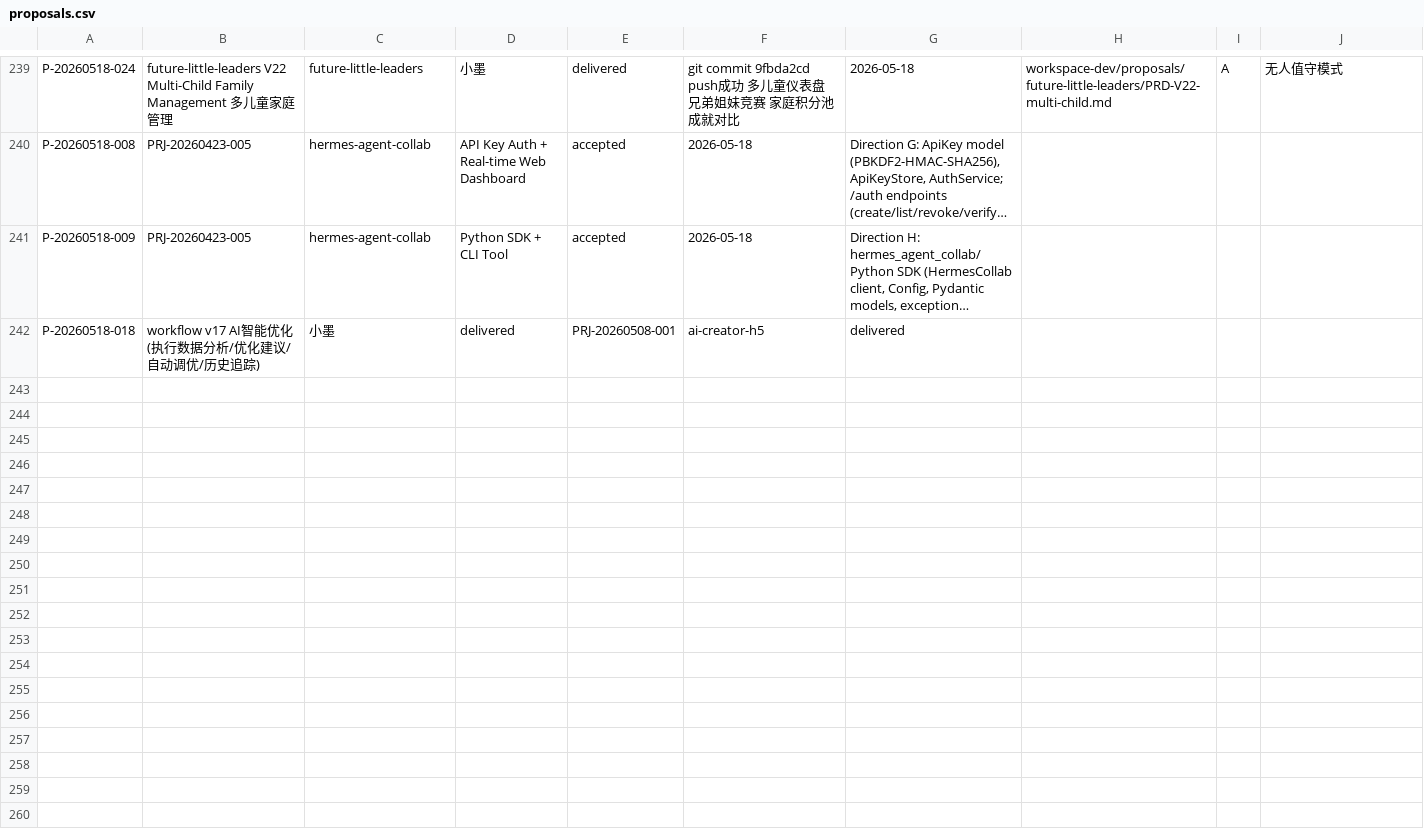
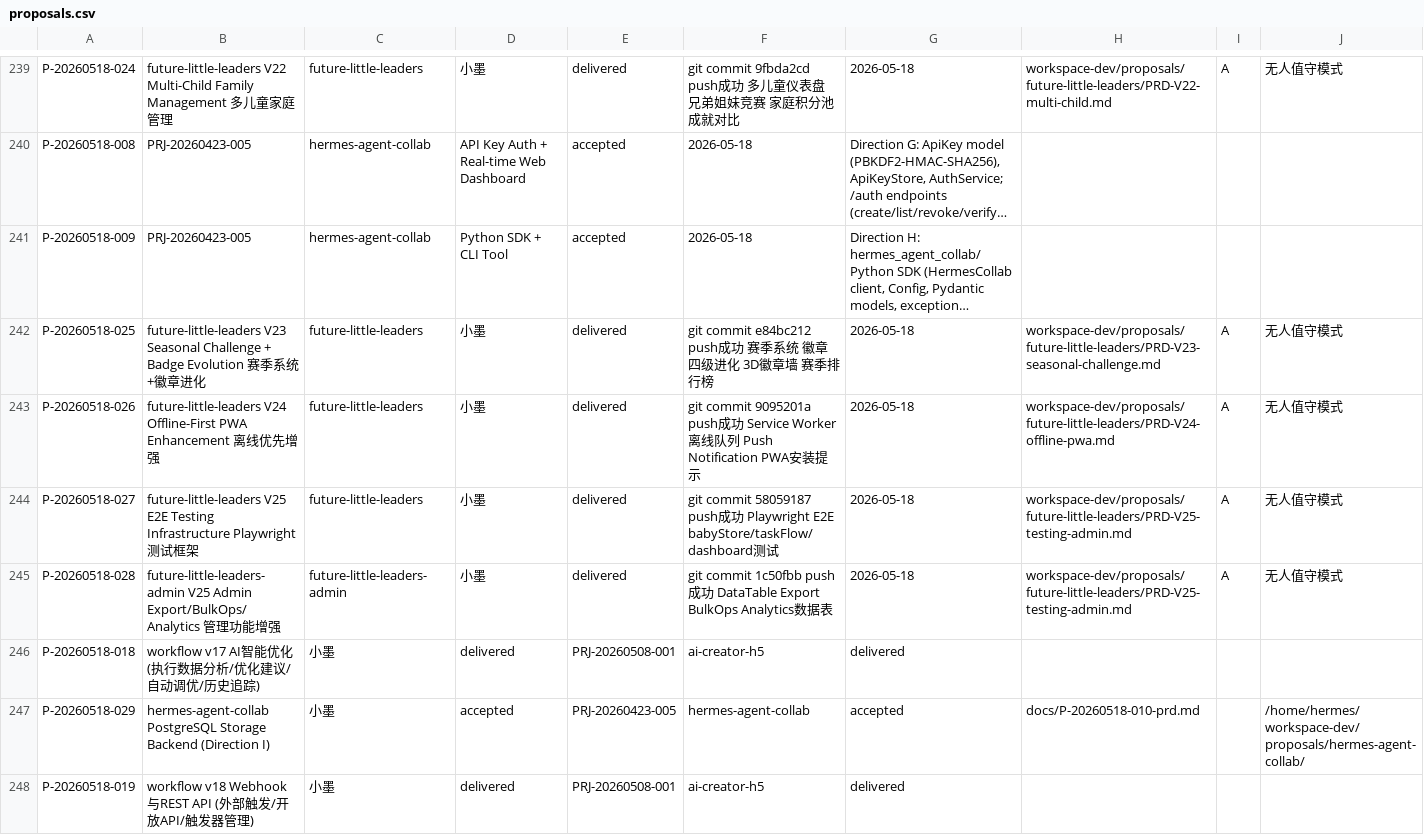
Before and after one commit to YeLuo45/proposals-document, a CSV file: proposals.csv, drawn as a sheet; only a part is shown, gaps mark what is left out; long unchanged cells end in …; rows hold the shown columns only; the diff names each change by its address in the sheet, - before the commit and + after, or states it on an @@ line.

Commit message:
docs: add P-20260518-019 ai-creator-h5 workflow v18

```diff
--- a/proposals.csv
+++ b/proposals.csv
+row 242: P-20260518-025 | future-little-leaders V23 Seasonal Challenge + Badge Evolution 赛季系统+徽章进化 | future-little-leaders | 小墨 | delivered | git commit e84bc212 push成功 赛季系统 徽章四级进化 3D徽章墙 赛季排行榜 | 2026-05-18 | workspace-dev/proposals/future-little-leaders/PRD-V23-seasonal-challenge.md | A | 无人值守模式
+row 243: P-20260518-026 | future-little-leaders V24 Offline-First PWA Enhancement 离线优先增强 | future-little-leaders | 小墨 | delivered | git commit 9095201a push成功 Service Worker 离线队列 Push Notification PWA安装提示 | 2026-05-18 | workspace-dev/proposals/future-little-leaders/PRD-V24-offline-pwa.md | A | 无人值守模式
+row 244: P-20260518-027 | future-little-leaders V25 E2E Testing Infrastructure Playwright测试框架 | future-little-leaders | 小墨 | delivered | git commit 58059187 push成功 Playwright E2E babyStore/taskFlow/dashboard测试 | 2026-05-18 | workspace-dev/proposals/future-little-leaders/PRD-V25-testing-admin.md | A | 无人值守模式
+row 245: P-20260518-028 | future-little-leaders-admin V25 Admin Export/BulkOps/Analytics 管理功能增强 | future-little-leaders-admin | 小墨 | delivered | git commit 1c50fbb push成功 DataTable Export BulkOps Analytics数据表 | 2026-05-18 | workspace-dev/proposals/future-little-leaders/PRD-V25-testing-admin.md | A | 无人值守模式
+row 247: P-20260518-029 | hermes-agent-collab PostgreSQL Storage Backend (Direction I) | 小墨 | accepted | PRJ-20260423-005 | hermes-agent-collab | accepted | docs/P-20260518-010-prd.md |  | /home/hermes/workspace-dev/proposals/hermes-agent-collab/
+row 248: P-20260518-019 | workflow v18 Webhook与REST API (外部触发/开放API/触发器管理) | 小墨 | delivered | PRJ-20260508-001 | ai-creator-h5 | delivered
```
Also changed, not shown: 1 other file.
